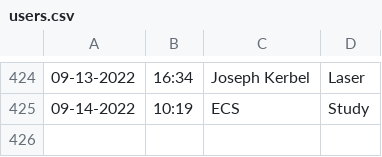
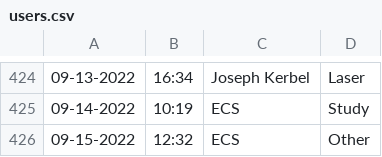
Before and after one commit to Jarob-H/Automated-User-Tracker, a CSV file: users.csv, drawn as a sheet; only a part is shown, gaps mark what is left out.

Commit message:
update

```diff
--- a/users.csv
+++ b/users.csv
@@ -425 +425,2 @@
 09-14-2022,10:19,ECS,Study
+09-15-2022,12:32,ECS,Other
```
